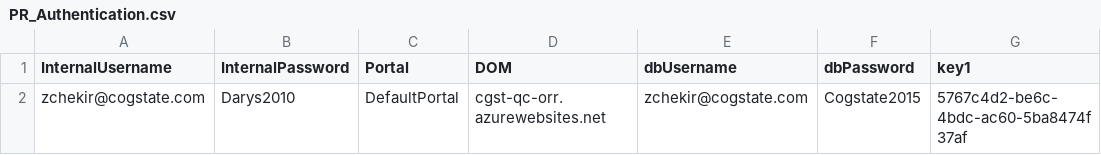
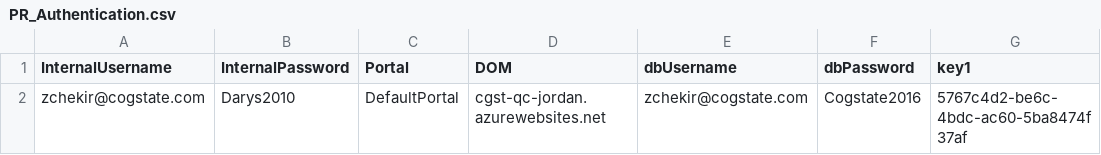
Before and after one commit to zchekir/dll, a CSV file: eSourcePlatform/eSourcePlatform/PR_Authentication.csv, drawn as a sheet; only a part is shown; the diff names each change by its address in the sheet, - before the commit and + after, or states it on an @@ line.

```diff
--- a/eSourcePlatform/eSourcePlatform/PR_Authentication.csv
+++ b/eSourcePlatform/eSourcePlatform/PR_Authentication.csv
-D2 (DOM): cgst-qc-orr.azurewebsites.net
+D2 (DOM): cgst-qc-jordan.azurewebsites.net
-F2 (dbPassword): Cogstate2015
+F2 (dbPassword): Cogstate2016
```
Also changed, not shown: 3 other files.
